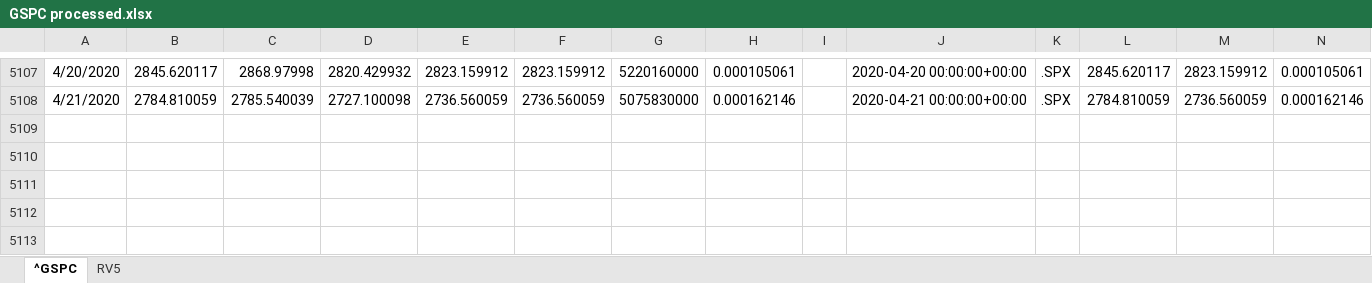
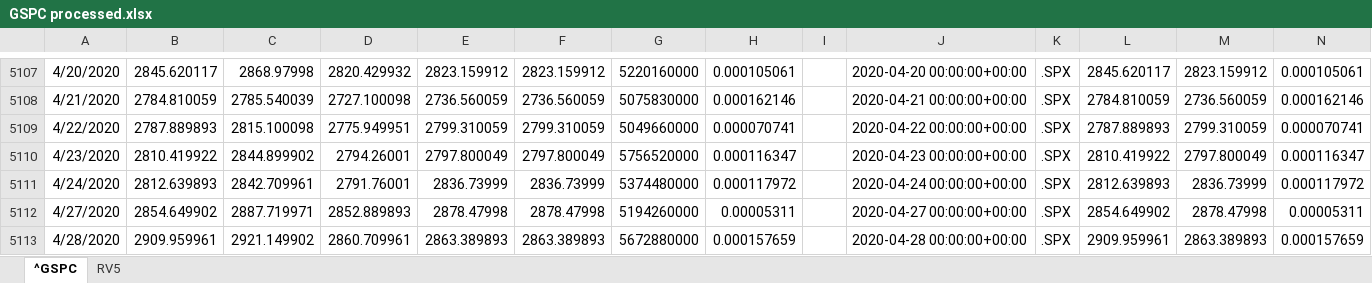
Before and after one commit to chrisyhsun/580, an Excel workbook: data/GSPC processed.xlsx, sheet ^GSPC, drawn as a sheet; only a part is shown, gaps mark what is left out; values as stored, in another font and other column widths than the file's, no borders; the diff names each change by its address in the sheet, - before the commit and + after, or states it on an @@ line.

Commit message:
Updated data for predictions

```diff
--- a/data/GSPC processed.xlsx (sheet ^GSPC)
+++ b/data/GSPC processed.xlsx (sheet ^GSPC)
+row 5109: 4/22/2020 | 2787.889893 | 2815.100098 | 2775.949951 | 2799.310059 | 2799.310059 | 5049660000 | 0.000070741 |  | 2020-04-22 00:00:00+00:00 | .SPX | 2787.889893 | 2799.310059 | 0.000070741
+row 5110: 4/23/2020 | 2810.419922 | 2844.899902 | 2794.26001 | 2797.800049 | 2797.800049 | 5756520000 | 0.000116347 |  | 2020-04-23 00:00:00+00:00 | .SPX | 2810.419922 | 2797.800049 | 0.000116347
+row 5111: 4/24/2020 | 2812.639893 | 2842.709961 | 2791.76001 | 2836.73999 | 2836.73999 | 5374480000 | 0.000117972 |  | 2020-04-24 00:00:00+00:00 | .SPX | 2812.639893 | 2836.73999 | 0.000117972
+row 5112: 4/27/2020 | 2854.649902 | 2887.719971 | 2852.889893 | 2878.47998 | 2878.47998 | 5194260000 | 0.00005311 |  | 2020-04-27 00:00:00+00:00 | .SPX | 2854.649902 | 2878.47998 | 0.00005311
+row 5113: 4/28/2020 | 2909.959961 | 2921.149902 | 2860.709961 | 2863.389893 | 2863.389893 | 5672880000 | 0.000157659 |  | 2020-04-28 00:00:00+00:00 | .SPX | 2909.959961 | 2863.389893 | 0.000157659
```
Also changed, not shown: data/IBEX processed.xlsx, 4 other files.
